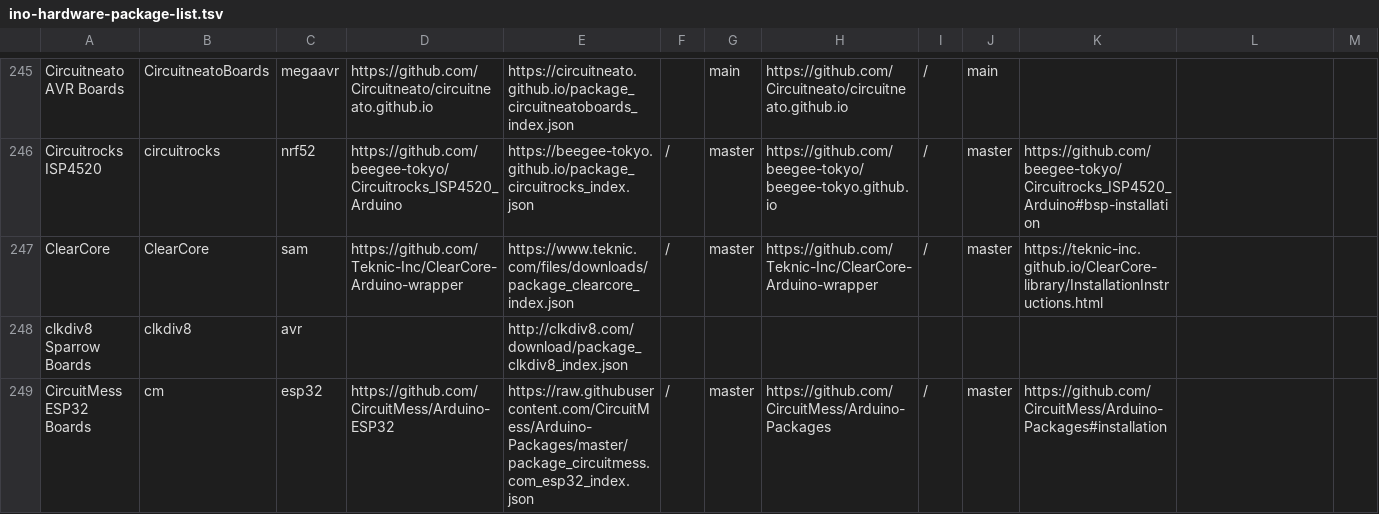
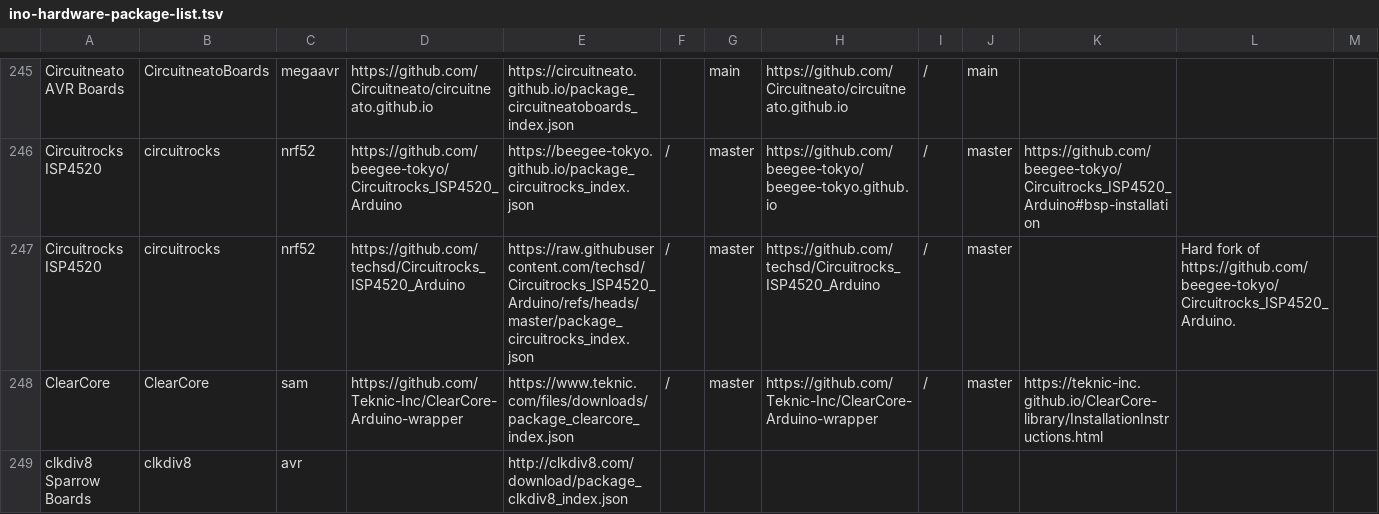
Before and after one commit to per1234/inoplatforms, a TSV file: ino-hardware-package-list.tsv, drawn as a sheet; only a part is shown, gaps mark what is left out; the shorter side is filled out with more unchanged rows; the diff covers the shown part only; the diff names each change by its address in the sheet, - before the commit and + after, or states it on an @@ line.

```diff
--- a/ino-hardware-package-list.tsv
+++ b/ino-hardware-package-list.tsv
+row 247: Circuitrocks ISP4520 | circuitrocks | nrf52 | https://github.com/techsd/Circuitrocks_ISP4520_Arduino | https://raw.githubusercontent.com/techsd/Circuitrocks_ISP4520_Arduino/refs/heads/master/package_circuitrocks_index.json | / | master | https://github.com/techsd/Circuitrocks_ISP4520_Arduino | / | master |  | Hard fork of https://github.com/beegee-tokyo/Circuitrocks_ISP4520_Arduino.
```
Also changed, not shown: 7 added rows elsewhere in this file.
